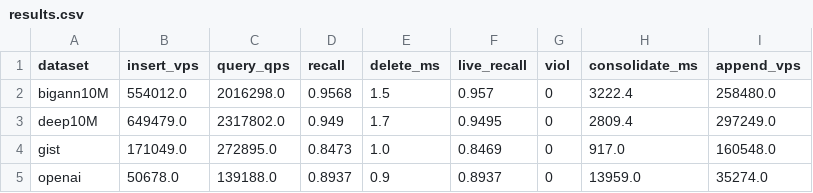
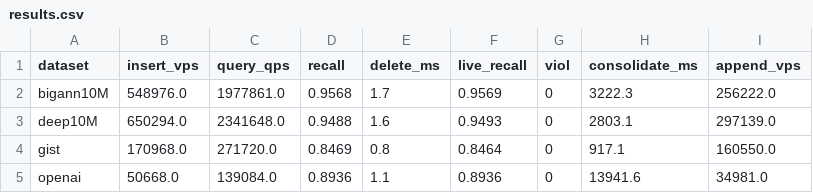
Before and after one commit to saltsystemslab/Jasper, a CSV file: results/results.csv, drawn as a sheet.

Commit message:
neu-ci: update benchmark results [skip ci]

```diff
--- a/results/results.csv
+++ b/results/results.csv
@@ -1,5 +1,5 @@
 dataset,insert_vps,query_qps,recall,delete_ms,live_recall,viol,consolidate_ms,append_vps
-bigann10M,554012.0,2016298.0,0.9568,1.5,0.957,0,3222.4,258480.0
-deep10M,649479.0,2317802.0,0.949,1.7,0.9495,0,2809.4,297249.0
-gist,171049.0,272895.0,0.8473,1.0,0.8469,0,917.0,160548.0
-openai,50678.0,139188.0,0.8937,0.9,0.8937,0,13959.0,35274.0
+bigann10M,548976.0,1977861.0,0.9568,1.7,0.9569,0,3222.3,256222.0
+deep10M,650294.0,2341648.0,0.9488,1.6,0.9493,0,2803.1,297139.0
+gist,170968.0,271720.0,0.8469,0.8,0.8464,0,917.1,160550.0
+openai,50668.0,139084.0,0.8936,1.1,0.8936,0,13941.6,34981.0
```
Also changed, not shown: 3 other files.
